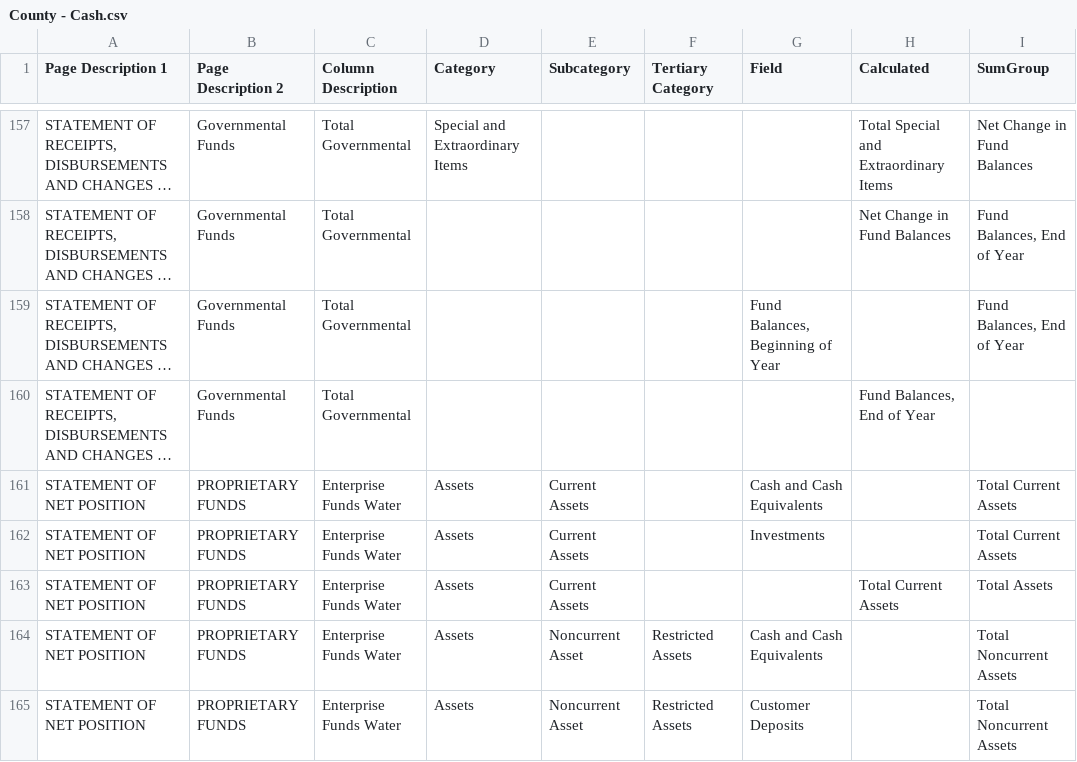
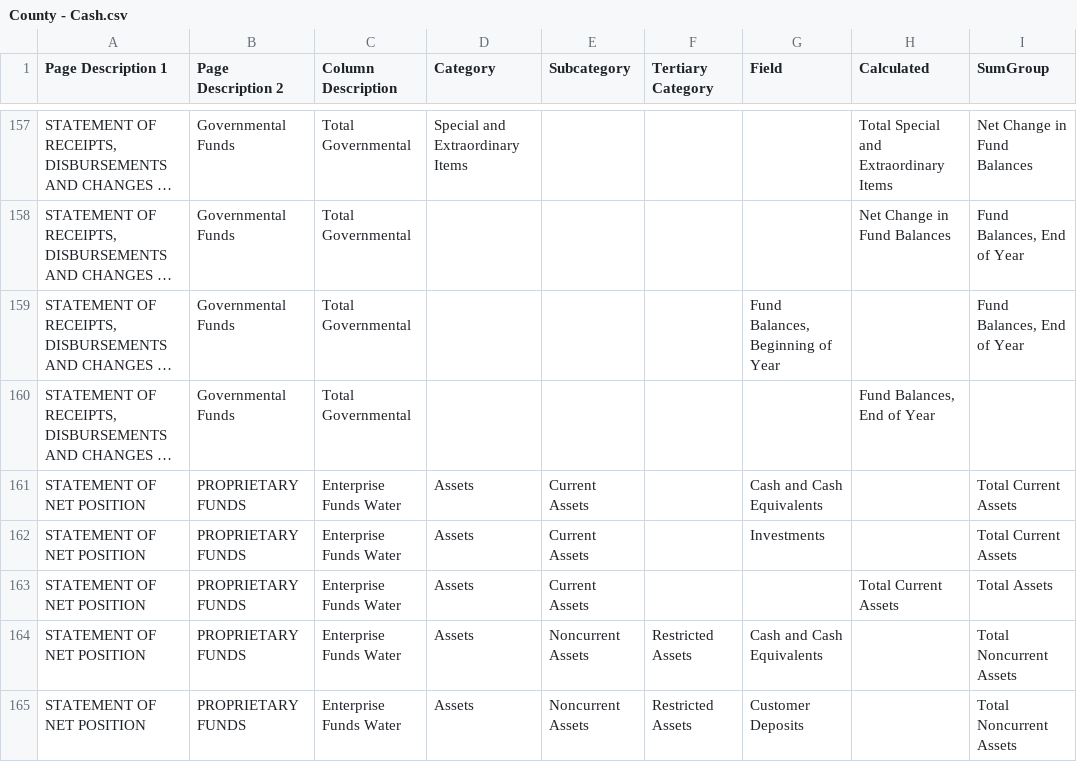
Before and after one commit to bryanschoeff/financial-app-csharp-scaffolding, a CSV file: source/County - Cash.csv, drawn as a sheet; only a part is shown, gaps mark what is left out; long unchanged cells end in …; the diff covers the shown part only.

Commit message:
fix couty - cash source file

```diff
--- a/source/County - Cash.csv
+++ b/source/County - Cash.csv
@@ -163,3 +163,3 @@ STATEMENT OF NET POSITION,PROPRIETARY FUNDS,Enterprise Funds Water,Assets,Curren
 STATEMENT OF NET POSITION,PROPRIETARY FUNDS,Enterprise Funds Water,Assets,Current Assets,,,Total Current Assets,Total Assets
-STATEMENT OF NET POSITION,PROPRIETARY FUNDS,Enterprise Funds Water,Assets,Noncurrent Asset,Restricted Assets,Cash and Cash Equivalents,,Total Noncurrent Assets
-STATEMENT OF NET POSITION,PROPRIETARY FUNDS,Enterprise Funds Water,Assets,Noncurrent Asset,Restricted Assets,Customer Deposits,,Total Noncurrent Assets
+STATEMENT OF NET POSITION,PROPRIETARY FUNDS,Enterprise Funds Water,Assets,Noncurrent Assets,Restricted Assets,Cash and Cash Equivalents,,Total Noncurrent Assets
+STATEMENT OF NET POSITION,PROPRIETARY FUNDS,Enterprise Funds Water,Assets,Noncurrent Assets,Restricted Assets,Customer Deposits,,Total Noncurrent Assets
```
Also changed, not shown: 23 edited cells elsewhere in this file.
